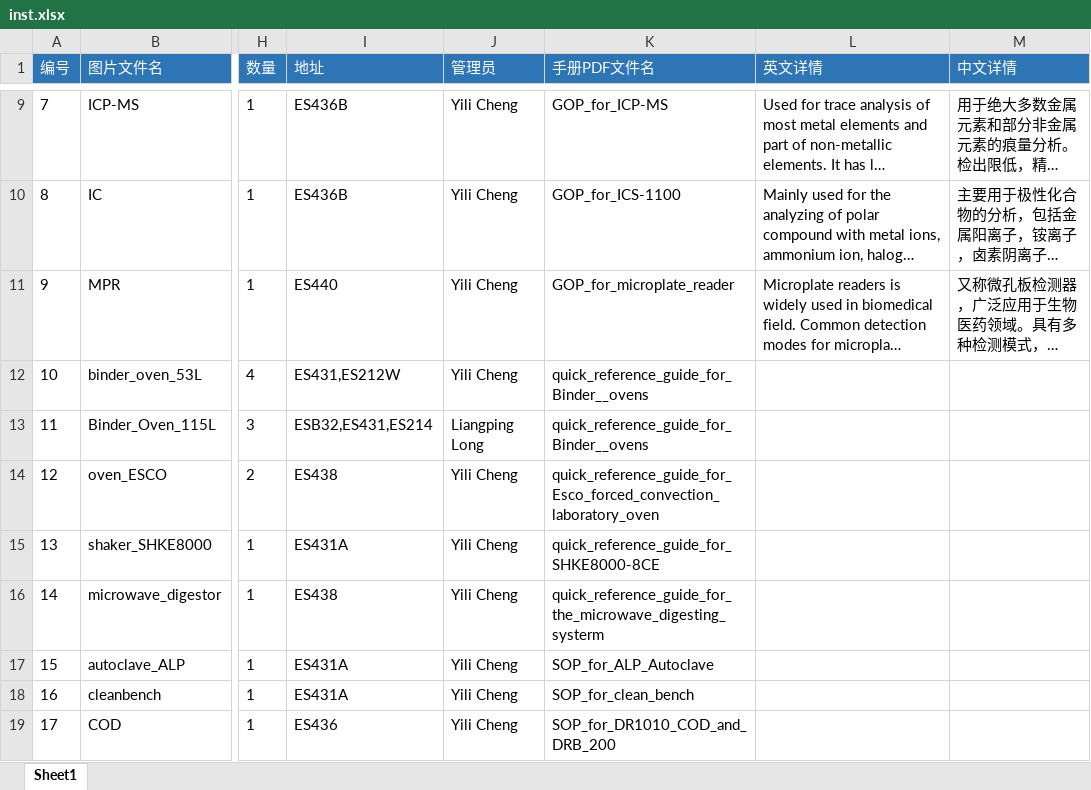
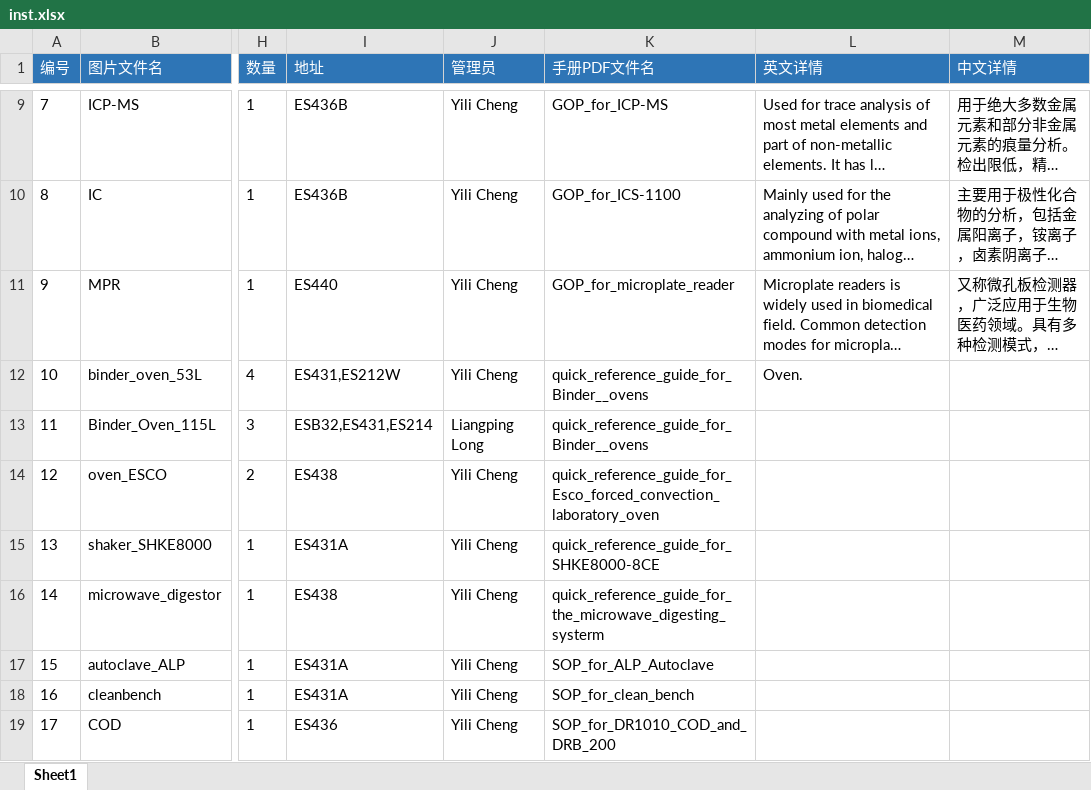
Before and after one commit to pzhaonet/hes, an Excel workbook: static/database/inst.xlsx, sheet Sheet1, drawn as a sheet; only a part is shown, gaps mark what is left out; long unchanged cells end in …; values as stored, in another font and other column widths than the file's, no borders; table styles not drawn; the diff names each change by its address in the sheet, - before the commit and + after, or states it on an @@ line.

Commit message:
添加了 oven

```diff
--- a/static/database/inst.xlsx (sheet Sheet1)
+++ b/static/database/inst.xlsx (sheet Sheet1)
-L12 (英文详情): (empty)
+L12 (英文详情): Oven.
```
